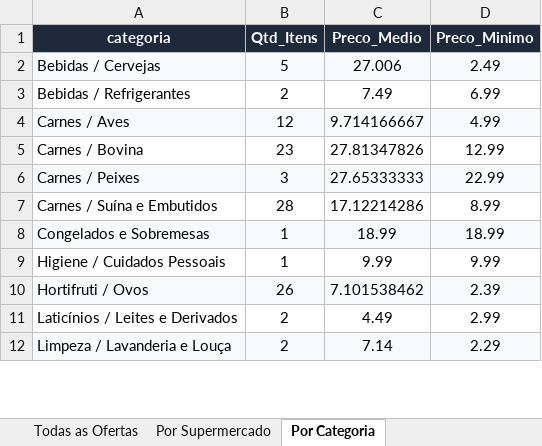
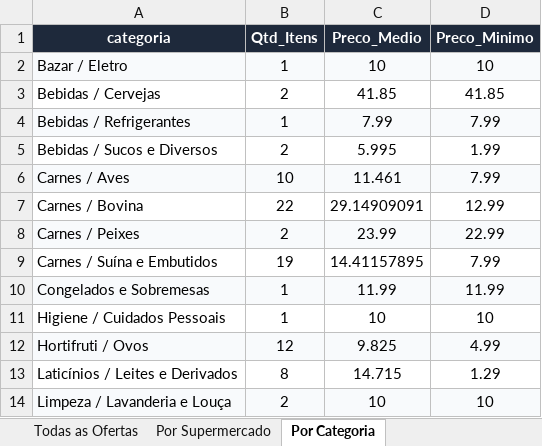
Before and after one commit to AVerz26/Weekly-Flyers-Scraper, an Excel workbook: docs/data/latest_results.xlsx, sheet Por Categoria, drawn as a sheet; only a part is shown; values as stored, in another font and other column widths than the file's, no borders; addresses are those after the commit; the diff covers the shown part only; the diff names each change by its address in the sheet, - before the commit and + after, or states it on an @@ line.

```diff
--- a/docs/data/latest_results.xlsx (sheet Por Categoria)
+++ b/docs/data/latest_results.xlsx (sheet Por Categoria)
+row 2: Bazar / Eletro | 1 | 10 | 10
-A3:D3 fill: #F8FAFC
+A3:D3 fill: none
-B3 (Qtd_Itens): 5
+B3 (Qtd_Itens): 2
-C3 (Preco_Medio): 27.006
+C3 (Preco_Medio): 41.85
-D3 (Preco_Minimo): 2.49
+D3 (Preco_Minimo): 41.85
-A4:D4 fill: none
+A4:D4 fill: #F8FAFC
-B4 (Qtd_Itens): 2
+B4 (Qtd_Itens): 1
-C4 (Preco_Medio): 7.49
+C4 (Preco_Medio): 7.99
-D4 (Preco_Minimo): 6.99
+D4 (Preco_Minimo): 7.99
+row 5: Bebidas / Sucos e Diversos | 2 | 5.995 | 1.99
-B6 (Qtd_Itens): 12
+B6 (Qtd_Itens): 10
-C6 (Preco_Medio): 9.714166667
+C6 (Preco_Medio): 11.461
-D6 (Preco_Minimo): 4.99
+D6 (Preco_Minimo): 7.99
-B7 (Qtd_Itens): 23
+B7 (Qtd_Itens): 22
-C7 (Preco_Medio): 27.81347826
+C7 (Preco_Medio): 29.14909091
-B8 (Qtd_Itens): 3
+B8 (Qtd_Itens): 2
-C8 (Preco_Medio): 27.65333333
+C8 (Preco_Medio): 23.99
-B9 (Qtd_Itens): 28
+B9 (Qtd_Itens): 19
-C9 (Preco_Medio): 17.12214286
+C9 (Preco_Medio): 14.41157895
-D9 (Preco_Minimo): 8.99
+D9 (Preco_Minimo): 7.99
-C10 (Preco_Medio): 18.99
+C10 (Preco_Medio): 11.99
-D10 (Preco_Minimo): 18.99
+D10 (Preco_Minimo): 11.99
-C11 (Preco_Medio): 9.99
+C11 (Preco_Medio): 10
-D11 (Preco_Minimo): 9.99
+D11 (Preco_Minimo): 10
-B12 (Qtd_Itens): 26
+B12 (Qtd_Itens): 12
-C12 (Preco_Medio): 7.101538462
+C12 (Preco_Medio): 9.825
-D12 (Preco_Minimo): 2.39
+D12 (Preco_Minimo): 4.99
-B13 (Qtd_Itens): 2
+B13 (Qtd_Itens): 8
-C13 (Preco_Medio): 4.49
+C13 (Preco_Medio): 14.715
-D13 (Preco_Minimo): 2.99
+D13 (Preco_Minimo): 1.29
-C14 (Preco_Medio): 7.14
+C14 (Preco_Medio): 10
-D14 (Preco_Minimo): 2.29
+D14 (Preco_Minimo): 10
```
Also changed, not shown: 2 added rows, 2 removed rows, 16 edited cells and cell formats elsewhere in this sheet, sheet Todas as Ofertas, sheet Por Supermercado, 3 other files.
